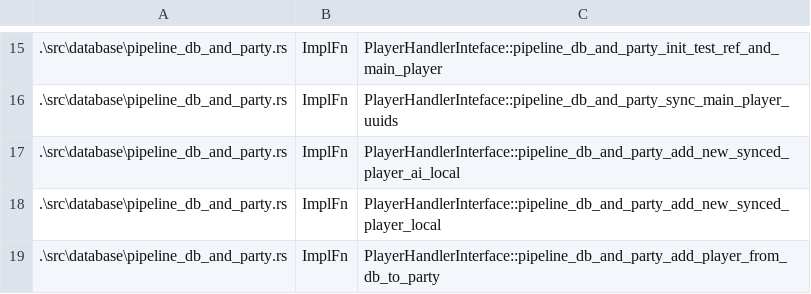
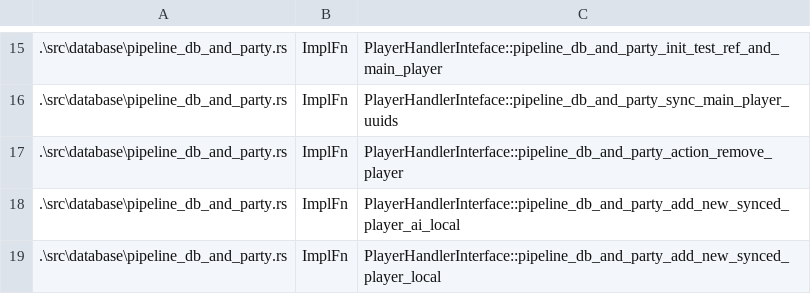
Before and after one commit to CodyTheDoer/bevy_easy_player_handler, a CSV file: spreadsheets/project_references.csv, drawn as a sheet; only a part is shown, gaps mark what is left out; the shorter side is filled out with more unchanged rows; the diff names each change by its address in the sheet, - before the commit and + after, or states it on an @@ line.

```diff
--- a/spreadsheets/project_references.csv
+++ b/spreadsheets/project_references.csv
+row 17: .\src\database\pipeline_db_and_party.rs | ImplFn | PlayerHandlerInterface::pipeline_db_and_party_action_remove_player
```
Also changed, not shown: 5 other files.
